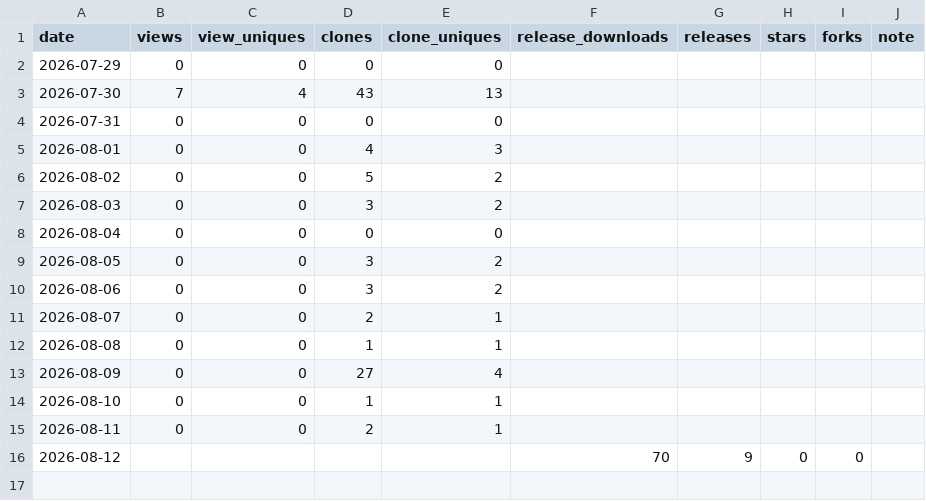
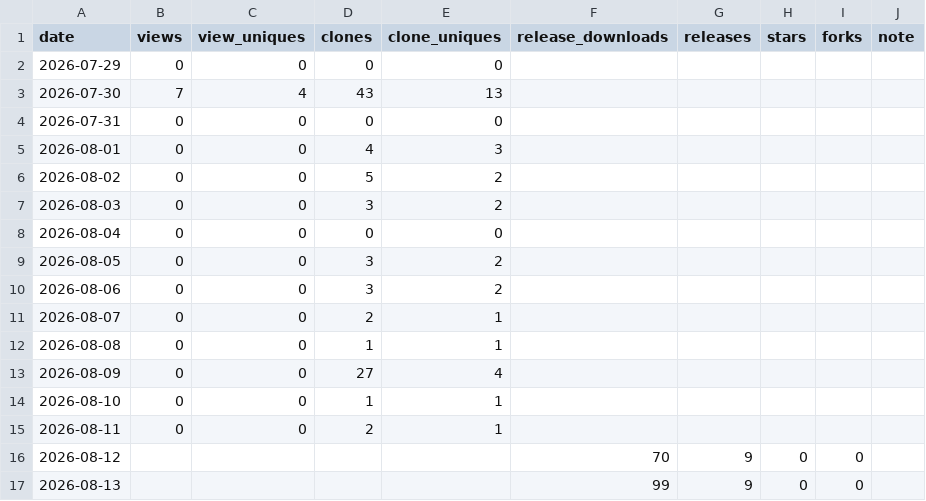
Before and after one commit to rubatoyd/nl-openapi-mcp, a CSV file: docs/usage.csv, drawn as a sheet.

```diff
--- a/docs/usage.csv
+++ b/docs/usage.csv
@@ -16 +16,2 @@ date,views,view_uniques,clones,clone_uniques,release_downloads,releases,stars,fo
 2026-08-12,,,,,70,9,0,0,
+2026-08-13,,,,,99,9,0,0,
```
Also changed, not shown: 2 other files.
